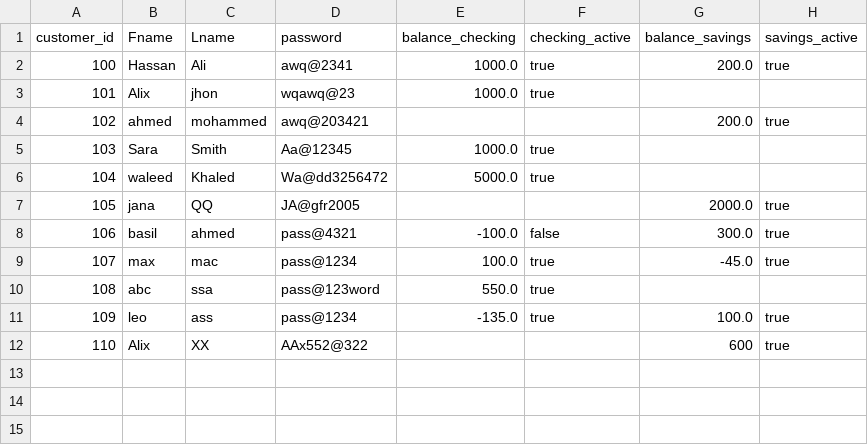
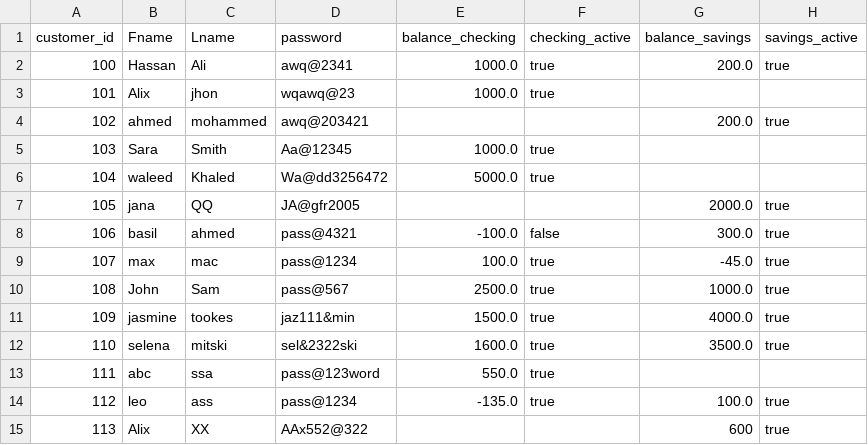
Before and after one commit to alhassan-alshareef/Banking-Project, a CSV file: banck.csv, drawn as a sheet; addresses are those after the commit; the diff names each change by its address in the sheet, - before the commit and + after, or states it on an @@ line.

Commit message:
i change the method transfer and i test if transfer to another customer or saving to checking

```diff
--- a/banck.csv
+++ b/banck.csv
+row 10: 108 | John | Sam | pass@567 | 2500.0 | true | 1000.0 | true
+row 11: 109 | jasmine | tookes | jaz111&min | 1500.0 | true | 4000.0 | true
+row 12: 110 | selena | mitski | sel&2322ski | 1600.0 | true | 3500.0 | true
@@ column A (customer_id) renumbered from row 13 down @@
```
Also changed, not shown: 2 other files.
